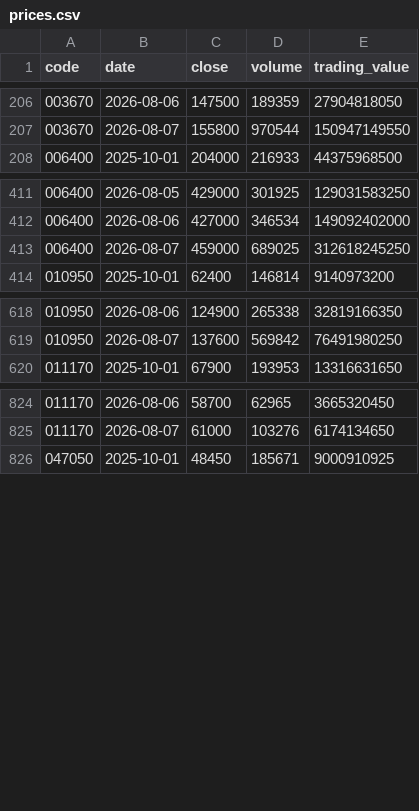
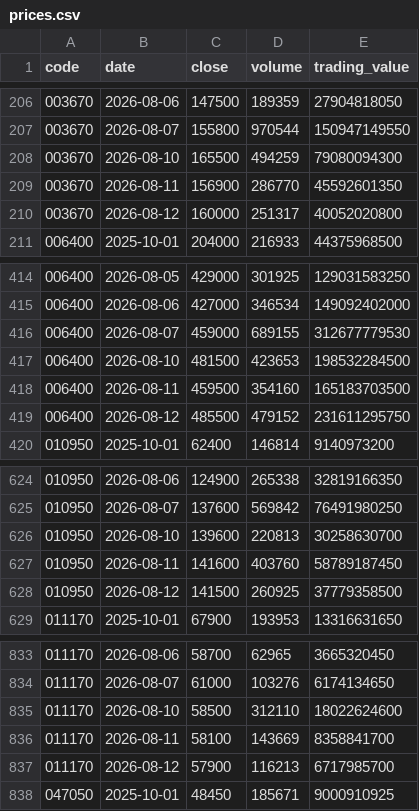
Before and after one commit to Jayk-resonance/sk-innovation-stock-kpi, a CSV file: data/normalized/prices.csv, drawn as a sheet; only a part is shown, gaps mark what is left out; the diff covers the shown part only.

```diff
--- a/data/normalized/prices.csv
+++ b/data/normalized/prices.csv
@@ -207,2 +207,5 @@ code,date,close,volume,trading_value
 003670,2026-08-07,155800,970544,150947149550
+003670,2026-08-10,165500,494259,79080094300
+003670,2026-08-11,156900,286770,45592601350
+003670,2026-08-12,160000,251317,40052020800
 006400,2025-10-01,204000,216933,44375968500
@@ -412,3 +415,6 @@ code,date,close,volume,trading_value
 006400,2026-08-06,427000,346534,149092402000
-006400,2026-08-07,459000,689025,312618245250
+006400,2026-08-07,459000,689155,312677779530
+006400,2026-08-10,481500,423653,198532284500
+006400,2026-08-11,459500,354160,165183703500
+006400,2026-08-12,485500,479152,231611295750
 010950,2025-10-01,62400,146814,9140973200
@@ -619,2 +625,5 @@ code,date,close,volume,trading_value
 010950,2026-08-07,137600,569842,76491980250
+010950,2026-08-10,139600,220813,30258630700
+010950,2026-08-11,141600,403760,58789187450
+010950,2026-08-12,141500,260925,37779358500
 011170,2025-10-01,67900,193953,13316631650
@@ -825,2 +834,5 @@ code,date,close,volume,trading_value
 011170,2026-08-07,61000,103276,6174134650
+011170,2026-08-10,58500,312110,18022624600
+011170,2026-08-11,58100,143669,8358841700
+011170,2026-08-12,57900,116213,6717985700
 047050,2025-10-01,48450,185671,9000910925
```
Also changed, not shown: 15 added rows elsewhere in this file, data/normalized/shares.csv, data/reference/monthly.csv, 6 other files.
